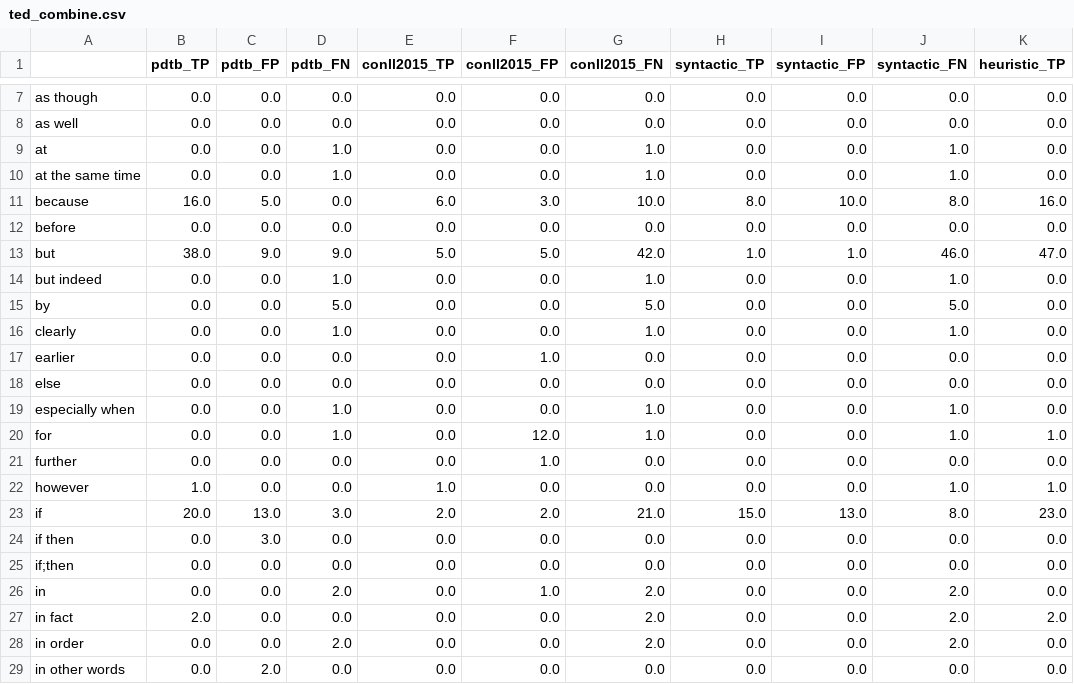
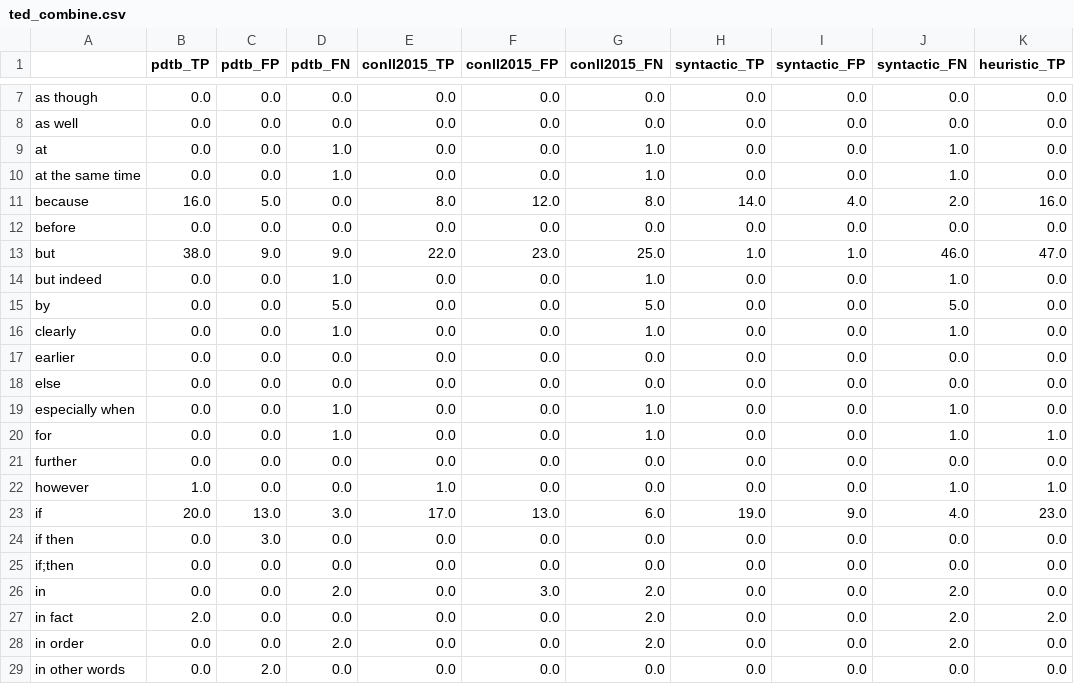
Before and after one commit to idanovinda/discourse-explicit-evaluation, a CSV file: result-csv/combine/ted_combine.csv, drawn as a sheet; only a part is shown, gaps mark what is left out; the diff covers the shown part only; the diff names each change by its address in the sheet, - before the commit and + after, or states it on an @@ line.

```diff
--- a/result-csv/combine/ted_combine.csv
+++ b/result-csv/combine/ted_combine.csv
-E11 (conll2015_TP): 6.0
+E11 (conll2015_TP): 8.0
-F11 (conll2015_FP): 3.0
+F11 (conll2015_FP): 12.0
-G11 (conll2015_FN): 10.0
+G11 (conll2015_FN): 8.0
-H11 (syntactic_TP): 8.0
+H11 (syntactic_TP): 14.0
-I11 (syntactic_FP): 10.0
+I11 (syntactic_FP): 4.0
-J11 (syntactic_FN): 8.0
+J11 (syntactic_FN): 2.0
-E13 (conll2015_TP): 5.0
+E13 (conll2015_TP): 22.0
-F13 (conll2015_FP): 5.0
+F13 (conll2015_FP): 23.0
-G13 (conll2015_FN): 42.0
+G13 (conll2015_FN): 25.0
-F17 (conll2015_FP): 1.0
+F17 (conll2015_FP): 0.0
-F20 (conll2015_FP): 12.0
+F20 (conll2015_FP): 0.0
-F21 (conll2015_FP): 1.0
+F21 (conll2015_FP): 0.0
-E23 (conll2015_TP): 2.0
+E23 (conll2015_TP): 17.0
-F23 (conll2015_FP): 2.0
+F23 (conll2015_FP): 13.0
-G23 (conll2015_FN): 21.0
+G23 (conll2015_FN): 6.0
-H23 (syntactic_TP): 15.0
+H23 (syntactic_TP): 19.0
-I23 (syntactic_FP): 13.0
+I23 (syntactic_FP): 9.0
-J23 (syntactic_FN): 8.0
+J23 (syntactic_FN): 4.0
-F26 (conll2015_FP): 1.0
+F26 (conll2015_FP): 3.0
```
Also changed, not shown: 37 edited cells elsewhere in this file, result-csv/combine/ted_combine_pr.csv, result-csv/ted_pred_syntactic.csv, 7 other files.
